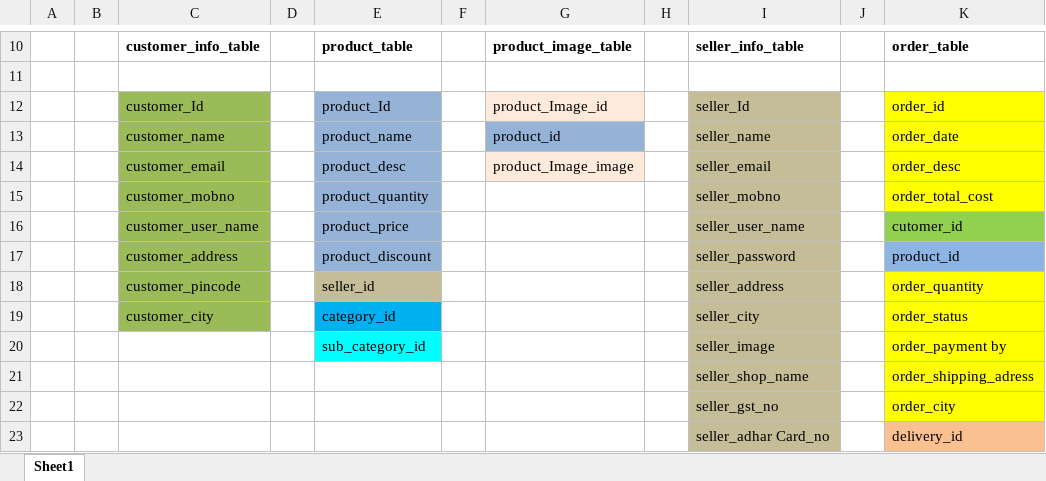
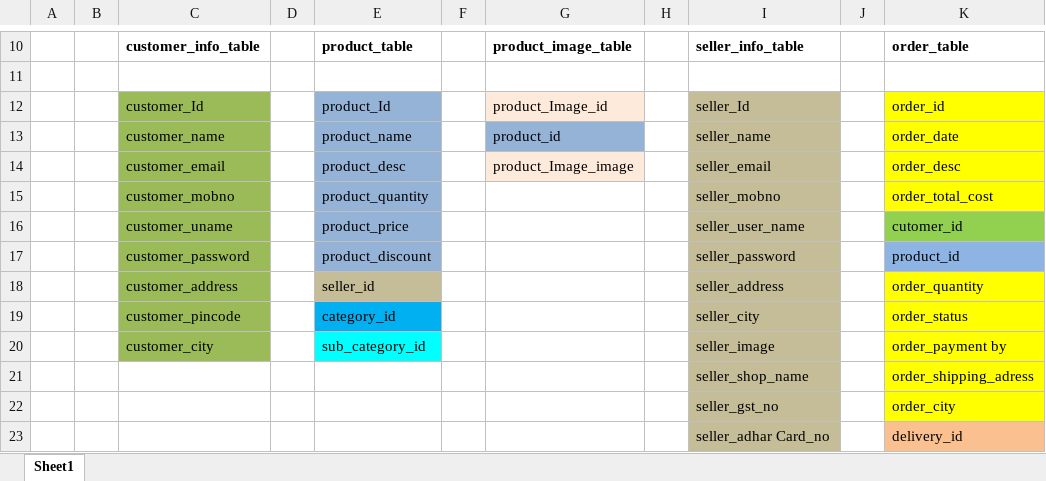
Before and after one commit to RushikeshMohite1000/Project-SPORTIFY-INDIA, an Excel workbook: Documents/Sportify India UML Diagram & DB Schema3.xlsx, sheet Sheet1, drawn as a sheet; only a part is shown, gaps mark what is left out; values as stored, in another font and other column widths than the file's, no borders; charts and pictures not drawn; the diff names each change by its address in the sheet, - before the commit and + after, or states it on an @@ line.

```diff
--- a/Documents/Sportify India UML Diagram & DB Schema3.xlsx (sheet Sheet1)
+++ b/Documents/Sportify India UML Diagram & DB Schema3.xlsx (sheet Sheet1)
-C16: customer_user_name
+C16: customer_uname
-C17: customer_address
+C17: customer_password
-C18: customer_pincode
+C18: customer_address
-C19: customer_city
+C19: customer_pincode
-C20: (empty)
+C20: customer_city
-C20 fill: none
+C20 fill: #9BBB59
```
Also changed, not shown: Documents/Sportify India Schema stage3.xlsx.
